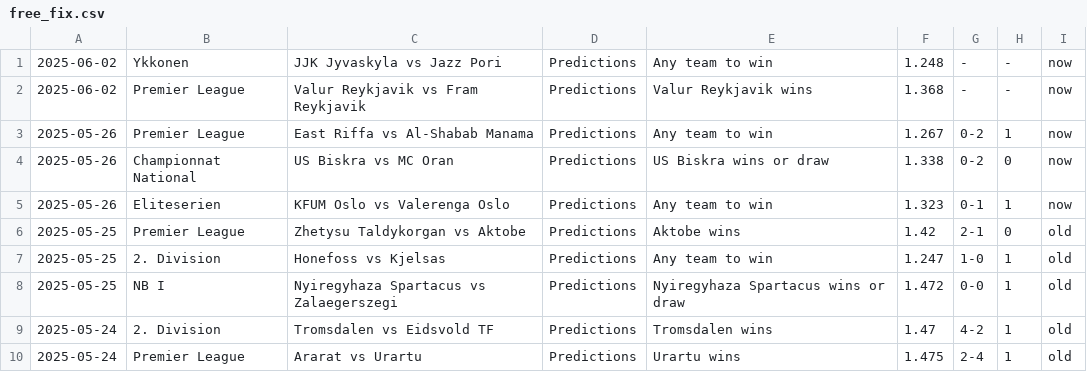
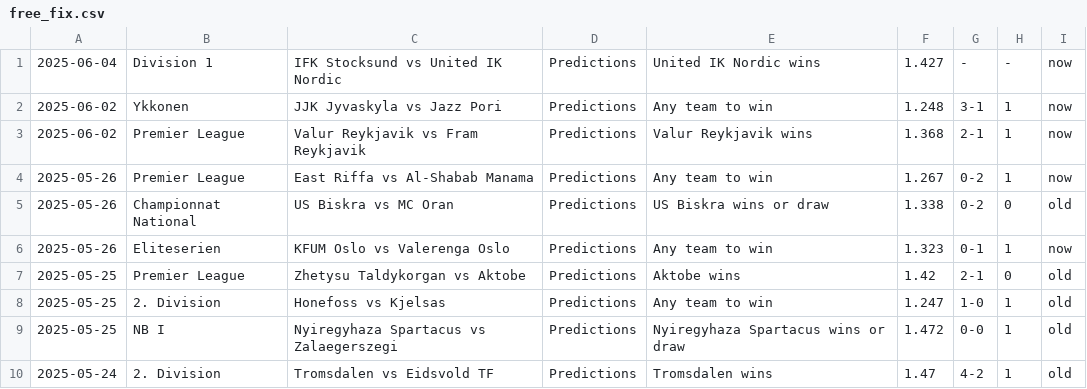
Before and after one commit to htetmyet/footytips, a CSV file: free_fix.csv, drawn as a sheet; only a part is shown; the shorter side is filled out with more unchanged rows.

```diff
--- a/free_fix.csv
+++ b/free_fix.csv
@@ -1,5 +1,6 @@
-2025-06-02,Ykkonen,JJK Jyvaskyla vs Jazz Pori,Predictions,Any team to win,1.248,-,-,now
-2025-06-02,Premier League,Valur Reykjavik vs Fram Reykjavik,Predictions,Valur Reykjavik wins,1.368,-,-,now
+2025-06-04,Division 1,IFK Stocksund vs United IK Nordic,Predictions,United IK Nordic wins,1.427,-,-,now
+2025-06-02,Ykkonen,JJK Jyvaskyla vs Jazz Pori,Predictions,Any team to win,1.248,3-1,1,now
+2025-06-02,Premier League,Valur Reykjavik vs Fram Reykjavik,Predictions,Valur Reykjavik wins,1.368,2-1,1,now
 2025-05-26,Premier League,East Riffa vs Al-Shabab Manama,Predictions,Any team to win,1.267,0-2,1,now
-2025-05-26,Championnat National,US Biskra vs MC Oran,Predictions,US Biskra wins or draw,1.338,0-2,0,now
+2025-05-26,Championnat National,US Biskra vs MC Oran,Predictions,US Biskra wins or draw,1.338,0-2,0,old
 2025-05-26,Eliteserien,KFUM Oslo vs Valerenga Oslo,Predictions,Any team to win,1.323,0-1,1,now
```
Also changed, not shown: pre_fix.csv, 1 other file.
